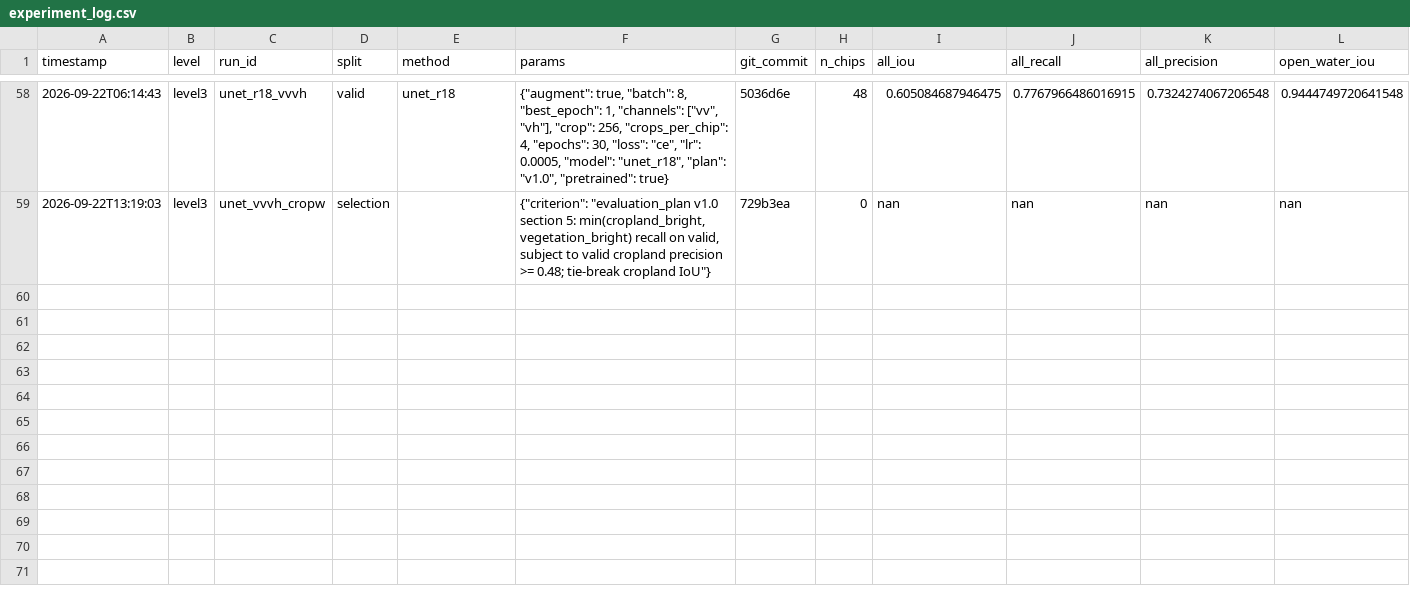
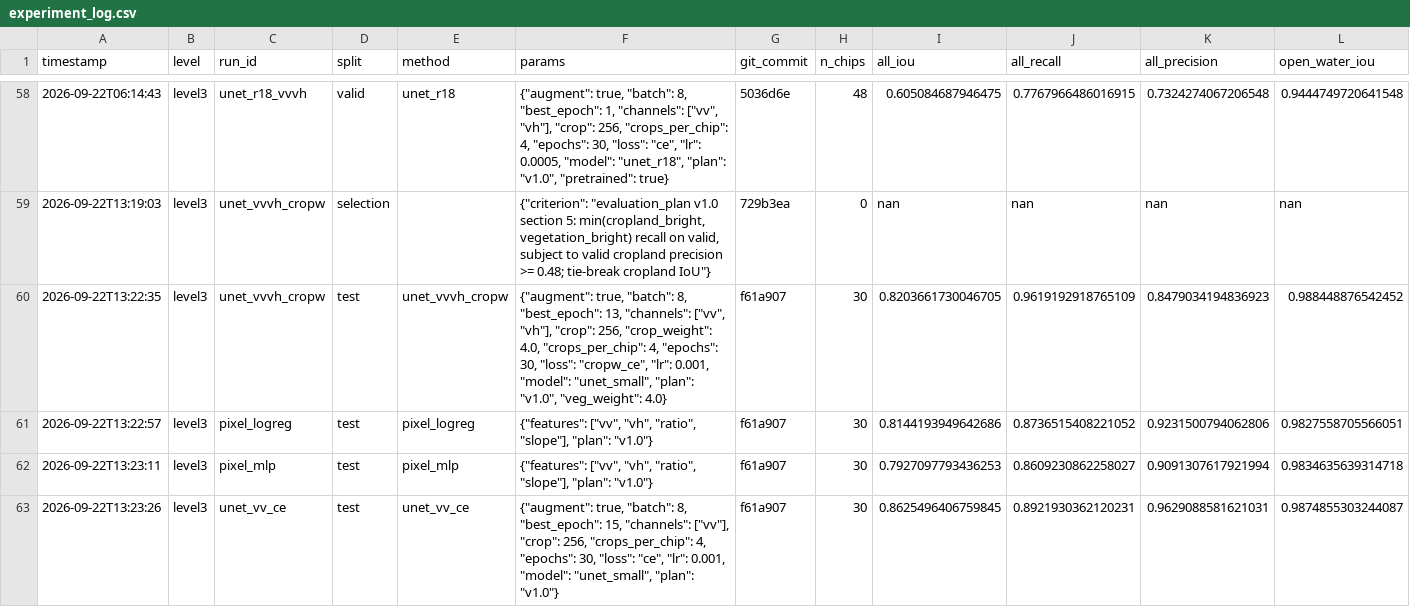
Before and after one commit to SoSereysokbotra/mekong-flood-analysis, a CSV file: results/experiment_log.csv, drawn as a sheet; only a part is shown, gaps mark what is left out; rows hold the shown columns only; the diff names each change by its address in the sheet, - before the commit and + after, or states it on an @@ line.

Commit message:
Level 3 complete: hypothesis CONFIRMED on held-out Mekong under frozen plan v1.0
unet_vvvh_cropw (U-Net, VV+VH, cropland-weighted CE) on test: bright
cropland recall 0.714, bright vegetation recall 0.707, cropland
precision 0.786, all IoU 0.820, dark recall 0.993. Per-pixel control
0.049 (+0.665); VV-only U-Net 0.408 (+0.306 from VH). Every frozen
criterion met; precision margin is thin (0.036).

Scope: the test scene is Aug 2018 vegetative rice; this confirms that
spatial-context models recover bright flooded vegetation on the
benchmark, not that they do so for Cambodian rice at harvest stage
(needs Level 4 + Tier B labels).

- level3_test.py runs: selected + three controls, four test rows
- plot_level3.py: test bars vs frozen bars, valid scores with spread,
  per-chip bright recall
- docs/level3_results.md
- merge_colab_results.py placed six Colab checkpoints

```diff
--- a/results/experiment_log.csv
+++ b/results/experiment_log.csv
+row 60: 2026-09-22T13:22:35 | level3 | unet_vvvh_cropw | test | unet_vvvh_cropw | {"augment": true, "batch": 8, "best_epoch": 13, "channels": ["vv", "vh"], "crop": 256, "crop_weight": 4.0, "crops_per_chip": 4, "epochs": 30, "loss": "cropw_ce", "lr": 0.001, "model": "unet_small", "plan": "v1.0", "veg_weight": 4.0} | f61a907 | 30 | 0.8203661730046705 | 0.9619192918765109 | 0.8479034194836923 | 0.988448876542452
+row 61: 2026-09-22T13:22:57 | level3 | pixel_logreg | test | pixel_logreg | {"features": ["vv", "vh", "ratio", "slope"], "plan": "v1.0"} | f61a907 | 30 | 0.8144193949642686 | 0.8736515408221052 | 0.9231500794062806 | 0.9827558705566051
+row 62: 2026-09-22T13:23:11 | level3 | pixel_mlp | test | pixel_mlp | {"features": ["vv", "vh", "ratio", "slope"], "plan": "v1.0"} | f61a907 | 30 | 0.7927097793436253 | 0.8609230862258027 | 0.9091307617921994 | 0.9834635639314718
+row 63: 2026-09-22T13:23:26 | level3 | unet_vv_ce | test | unet_vv_ce | {"augment": true, "batch": 8, "best_epoch": 15, "channels": ["vv"], "crop": 256, "crops_per_chip": 4, "epochs": 30, "loss": "ce", "lr": 0.001, "model": "unet_small", "plan": "v1.0"} | f61a907 | 30 | 0.8625496406759845 | 0.8921930362120231 | 0.9629088581621031 | 0.9874855303244087
```
Also changed, not shown: 13 other files.
